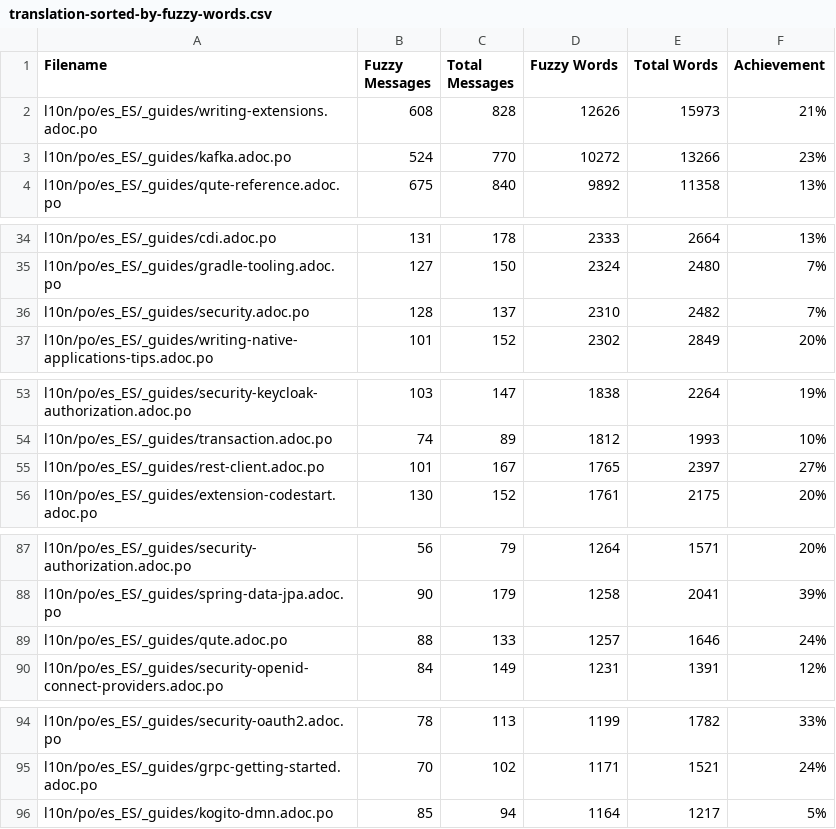
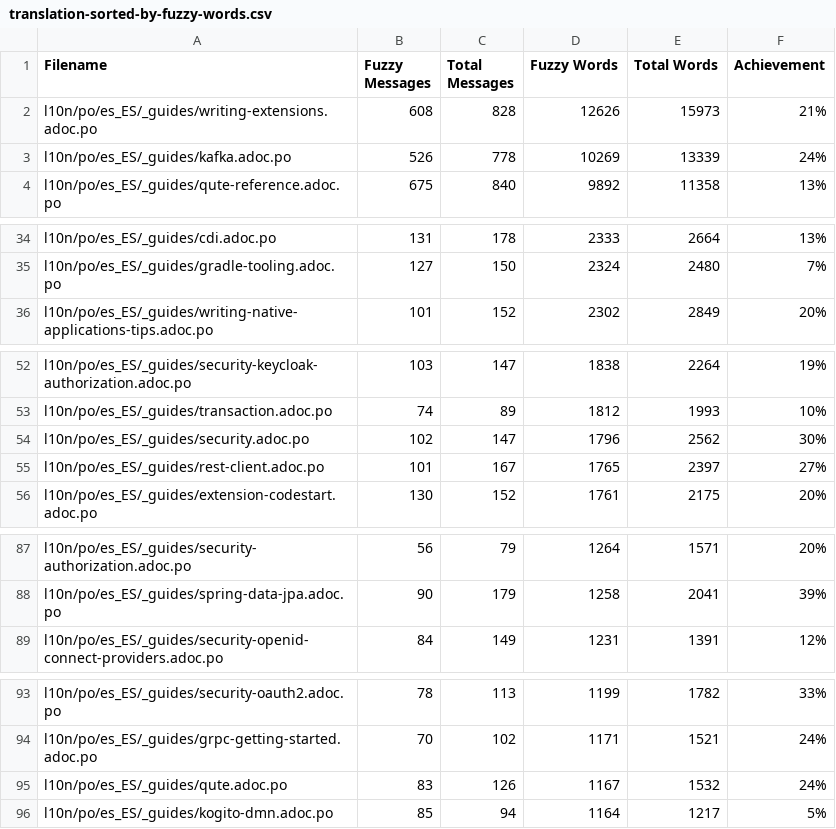
Before and after one commit to quarkusio/pt.quarkus.io, a CSV file: l10n/stats/translation-sorted-by-fuzzy-words.csv, drawn as a sheet; only a part is shown, gaps mark what is left out; the diff covers the shown part only.

Commit message:
Update translation stats

```diff
--- a/l10n/stats/translation-sorted-by-fuzzy-words.csv
+++ b/l10n/stats/translation-sorted-by-fuzzy-words.csv
@@ -2,3 +2,3 @@ Filename, Fuzzy Messages, Total Messages, Fuzzy Words, Total Words, Achievement
 l10n/po/es_ES/_guides/writing-extensions.adoc.po, 608, 828, 12626, 15973 ,21%
-l10n/po/es_ES/_guides/kafka.adoc.po, 524, 770, 10272, 13266 ,23%
+l10n/po/es_ES/_guides/kafka.adoc.po, 526, 778, 10269, 13339 ,24%
 l10n/po/es_ES/_guides/qute-reference.adoc.po, 675, 840, 9892, 11358 ,13%
@@ -35,3 +35,2 @@ l10n/po/es_ES/_guides/cdi.adoc.po, 131, 178, 2333, 2664 ,13%
 l10n/po/es_ES/_guides/gradle-tooling.adoc.po, 127, 150, 2324, 2480 ,7%
-l10n/po/es_ES/_guides/security.adoc.po, 128, 137, 2310, 2482 ,7%
 l10n/po/es_ES/_guides/writing-native-applications-tips.adoc.po, 101, 152, 2302, 2849 ,20%
@@ -54,2 +53,3 @@ l10n/po/es_ES/_guides/security-keycloak-authorization.adoc.po, 103, 147, 1838, 2
 l10n/po/es_ES/_guides/transaction.adoc.po, 74, 89, 1812, 1993 ,10%
+l10n/po/es_ES/_guides/security.adoc.po, 102, 147, 1796, 2562 ,30%
 l10n/po/es_ES/_guides/rest-client.adoc.po, 101, 167, 1765, 2397 ,27%
@@ -88,3 +88,2 @@ l10n/po/es_ES/_guides/security-authorization.adoc.po, 56, 79, 1264, 1571 ,20%
 l10n/po/es_ES/_guides/spring-data-jpa.adoc.po, 90, 179, 1258, 2041 ,39%
-l10n/po/es_ES/_guides/qute.adoc.po, 88, 133, 1257, 1646 ,24%
 l10n/po/es_ES/_guides/security-openid-connect-providers.adoc.po, 84, 149, 1231, 1391 ,12%
@@ -95,2 +94,3 @@ l10n/po/es_ES/_guides/security-oauth2.adoc.po, 78, 113, 1199, 1782 ,33%
 l10n/po/es_ES/_guides/grpc-getting-started.adoc.po, 70, 102, 1171, 1521 ,24%
+l10n/po/es_ES/_guides/qute.adoc.po, 83, 126, 1167, 1532 ,24%
 l10n/po/es_ES/_guides/kogito-dmn.adoc.po, 85, 94, 1164, 1217 ,5%
```
Also changed, not shown: 17 edited cells elsewhere in this file, l10n/stats/translation.csv.
